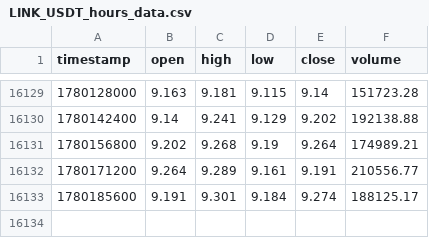
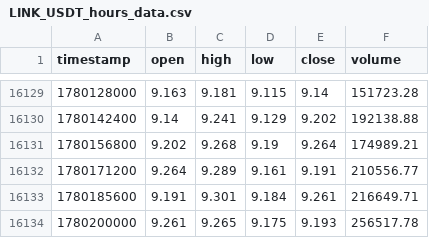
Before and after one commit to lovelori/tradesig, a CSV file: data_cache/LINK_USDT_hours_data.csv, drawn as a sheet; only a part is shown, gaps mark what is left out.

```diff
--- a/data_cache/LINK_USDT_hours_data.csv
+++ b/data_cache/LINK_USDT_hours_data.csv
@@ -16132,2 +16132,3 @@ timestamp,open,high,low,close,volume
 1780171200,9.264,9.289,9.161,9.191,210556.77
-1780185600,9.191,9.301,9.184,9.274,188125.17
+1780185600,9.191,9.301,9.184,9.261,216649.71
+1780200000,9.261,9.265,9.175,9.193,256517.78
```
Also changed, not shown: data_cache/LTC_USDT_hours_data.csv.
